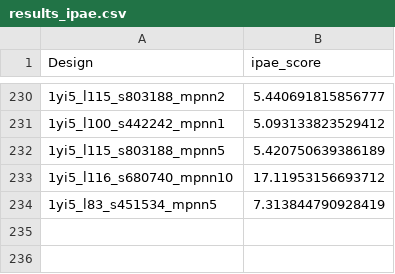
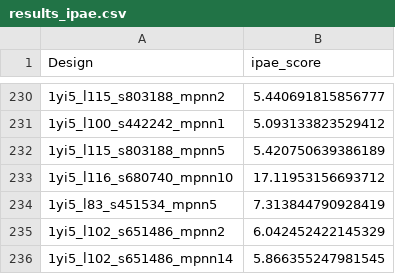
Before and after one commit to hemeai/ToxBind, a CSV file: analysis/results_ipae.csv, drawn as a sheet; only a part is shown, gaps mark what is left out; the diff names each change by its address in the sheet, - before the commit and + after, or states it on an @@ line.

```diff
--- a/analysis/results_ipae.csv
+++ b/analysis/results_ipae.csv
+row 235: 1yi5_l102_s651486_mpnn2 | 6.042452422145329
+row 236: 1yi5_l102_s651486_mpnn14 | 5.866355247981545
```
Also changed, not shown: analysis/combined_data.csv, 7 other files.
